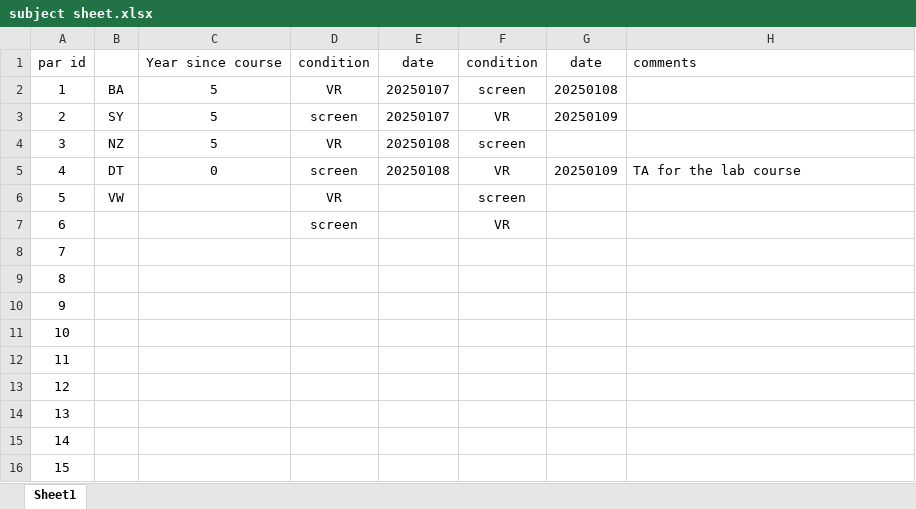
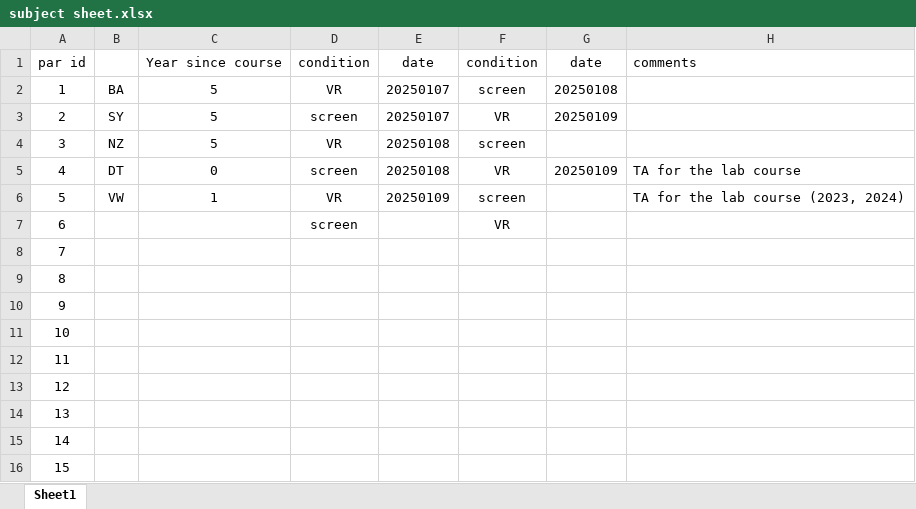
Before and after one commit to JackieAnj/InteractiveLabPOC, an Excel workbook: InteractiveLab/subject sheet.xlsx, sheet Sheet1, drawn as a sheet; values as stored, in another font and other column widths than the file's, no borders; the diff names each change by its address in the sheet, - before the commit and + after, or states it on an @@ line.

Commit message:
data collection participant 5 session 1 VR

```diff
--- a/InteractiveLab/subject sheet.xlsx (sheet Sheet1)
+++ b/InteractiveLab/subject sheet.xlsx (sheet Sheet1)
-C6: (empty)
+C6: 1
-E6: (empty)
+E6: 20250109
-H6: (empty)
+H6: TA for the lab course (2023, 2024)
```
Also changed, not shown: 3 other files.
